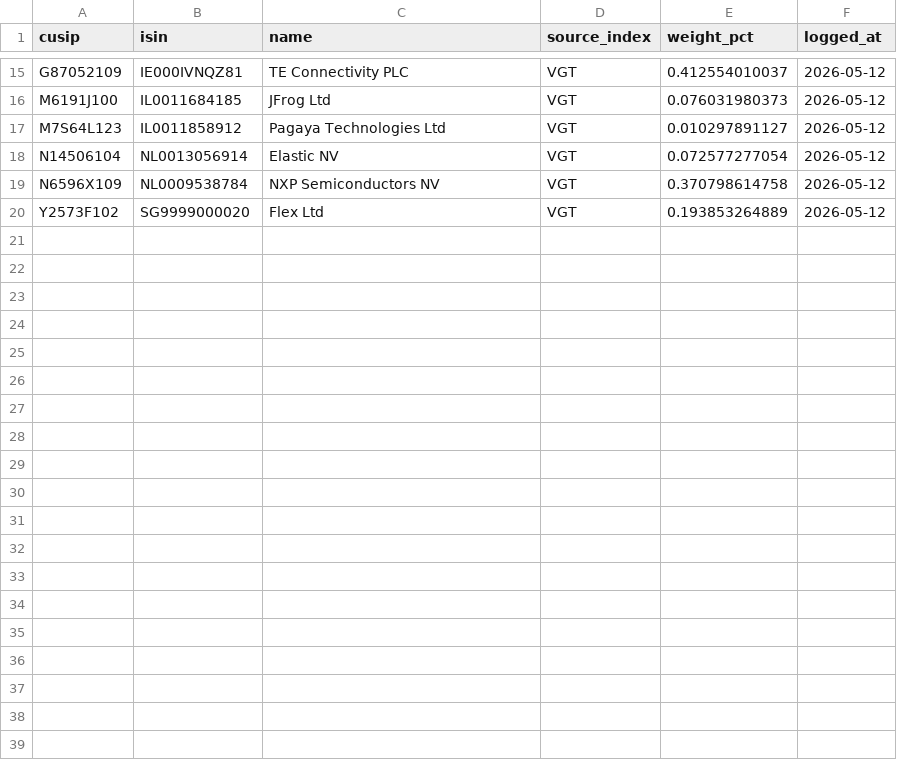
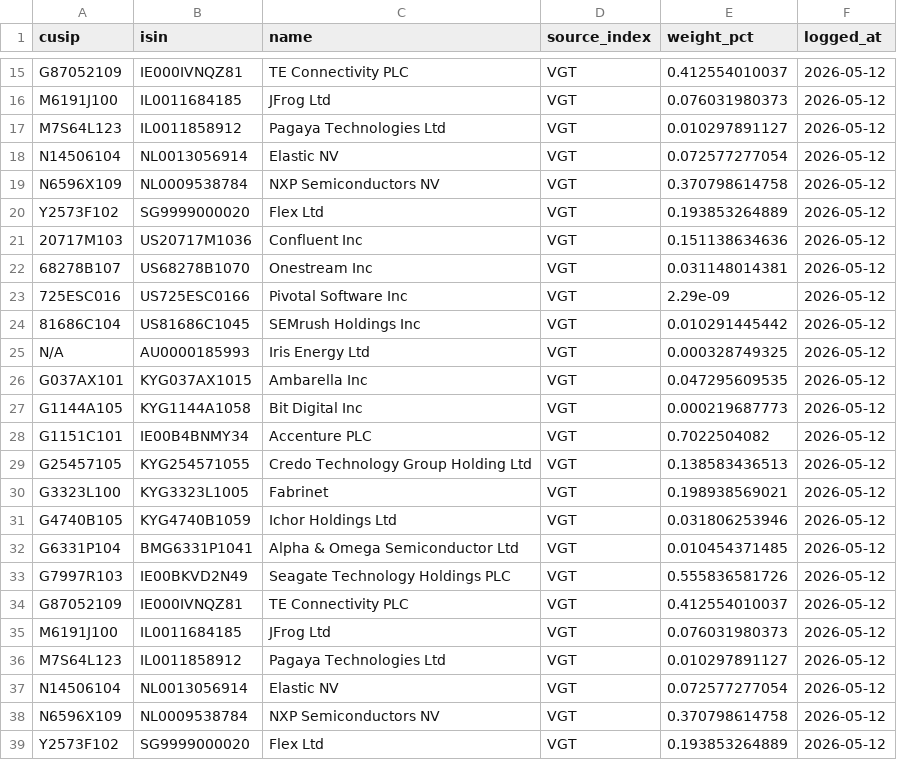
Before and after one commit to Huni-code/Digital-Economy-v2, a CSV file: data/universe/unmatched_cusips.csv, drawn as a sheet; only a part is shown, gaps mark what is left out; the diff names each change by its address in the sheet, - before the commit and + after, or states it on an @@ line.

Commit message:
feat(1B Wave 3 close): Global X FINX/SOCL/BOTZ + Wave 3 done
- parse_globalx + http_get_globalx_with_cache: per-fund CSV with
  daily date-stamped URL. Fetcher walks today → today-5 (covers
  weekends/holidays); no HTML scrape, no master CSV.
- URL pattern: assets.globalxetfs.com/funds/holdings/{ticker_lower}
  _full-holdings_{YYYYMMDD}.csv
- Identifiers: SEDOL only (no CUSIP). foreign_filer defaults to 0.

Wave 3 Global X results:
- FINX: 55 rows, 11 net-new (crypto fintech + foreign ADR)
- SOCL: 28 rows,  9 net-new (BIDU/BILI/TME/WB/MOMO/HUYA — all Chinese)
- BOTZ: 23 rows,  8 net-new (XPEV/PONY/HSAI/WRD/EH — Chinese AI)

Wave 3 totals: 6 ETFs, 39 net-new vs broad+Wave1+2.
  Amplify  net-new = 12 (Israeli/LatAm)
  Global X net-new = 29 (heavily Chinese ADR)

decisions.md D5b: added Note clarifying foreign_filer is a hint
(derived from CUSIP CINS prefix when available). Global X has no
CUSIP so the flag defaults to 0; Phase 4 us-gaap fetch is ground
truth (no_us_filings=1 for foreign-only filers).

Universe state: 11 ETFs, 2,646 distinct tickers, 22 foreign_filer
flags (from VGT + Amplify CUSIP-bearing rows).

Wave 3 closed. Next: ARKK/WCLD re-decision per D-ETF-Skip-Bot-Protected
trigger.

```diff
--- a/data/universe/unmatched_cusips.csv
+++ b/data/universe/unmatched_cusips.csv
+row 21: 20717M103 | US20717M1036 | Confluent Inc | VGT | 0.151138634636 | 2026-05-12
+row 22: 68278B107 | US68278B1070 | Onestream Inc | VGT | 0.031148014381 | 2026-05-12
+row 23: 725ESC016 | US725ESC0166 | Pivotal Software Inc | VGT | 2.29e-09 | 2026-05-12
+row 24: 81686C104 | US81686C1045 | SEMrush Holdings Inc | VGT | 0.010291445442 | 2026-05-12
+row 25: N/A | AU0000185993 | Iris Energy Ltd | VGT | 0.000328749325 | 2026-05-12
+row 26: G037AX101 | KYG037AX1015 | Ambarella Inc | VGT | 0.047295609535 | 2026-05-12
+row 27: G1144A105 | KYG1144A1058 | Bit Digital Inc | VGT | 0.000219687773 | 2026-05-12
+row 28: G1151C101 | IE00B4BNMY34 | Accenture PLC | VGT | 0.7022504082 | 2026-05-12
+row 29: G25457105 | KYG254571055 | Credo Technology Group Holding Ltd | VGT | 0.138583436513 | 2026-05-12
+row 30: G3323L100 | KYG3323L1005 | Fabrinet | VGT | 0.198938569021 | 2026-05-12
+row 31: G4740B105 | KYG4740B1059 | Ichor Holdings Ltd | VGT | 0.031806253946 | 2026-05-12
+row 32: G6331P104 | BMG6331P1041 | Alpha & Omega Semiconductor Ltd | VGT | 0.010454371485 | 2026-05-12
+row 33: G7997R103 | IE00BKVD2N49 | Seagate Technology Holdings PLC | VGT | 0.555836581726 | 2026-05-12
+row 34: G87052109 | IE000IVNQZ81 | TE Connectivity PLC | VGT | 0.412554010037 | 2026-05-12
+row 35: M6191J100 | IL0011684185 | JFrog Ltd | VGT | 0.076031980373 | 2026-05-12
+row 36: M7S64L123 | IL0011858912 | Pagaya Technologies Ltd | VGT | 0.010297891127 | 2026-05-12
+row 37: N14506104 | NL0013056914 | Elastic NV | VGT | 0.072577277054 | 2026-05-12
+row 38: N6596X109 | NL0009538784 | NXP Semiconductors NV | VGT | 0.370798614758 | 2026-05-12
+row 39: Y2573F102 | SG9999000020 | Flex Ltd | VGT | 0.193853264889 | 2026-05-12
```
Also changed, not shown: 3 other files.
